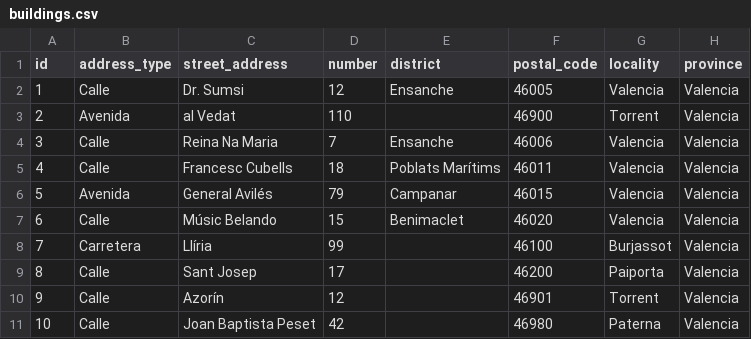
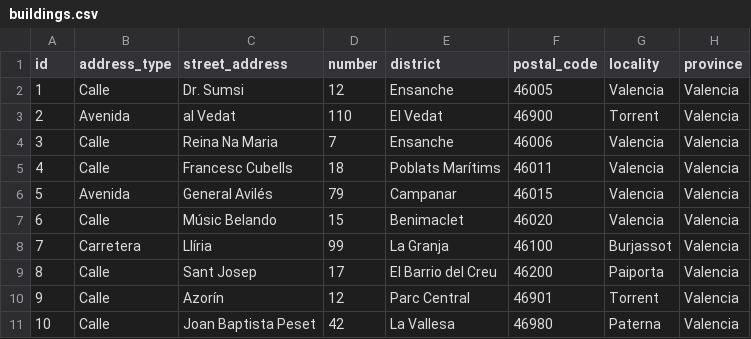
Before and after one commit to Ahuanmarca/AppMinistrador_DB_Seeds, a CSV file: data/buildings.csv, drawn as a sheet; only a part is shown; the diff names each change by its address in the sheet, - before the commit and + after, or states it on an @@ line.

```diff
--- a/data/buildings.csv
+++ b/data/buildings.csv
-E3 (district): (empty)
+E3 (district): El Vedat
-E8 (district): (empty)
+E8 (district): La Granja
-E9 (district): (empty)
+E9 (district): El Barrio del Creu
-E10 (district): (empty)
+E10 (district): Parc Central
-E11 (district): (empty)
+E11 (district): La Vallesa
```
Also changed, not shown: data/providers.csv, 7 other files.
